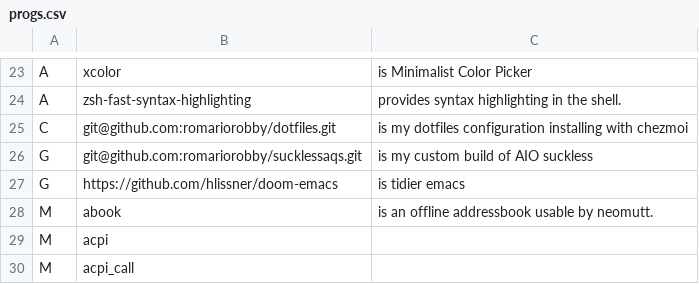
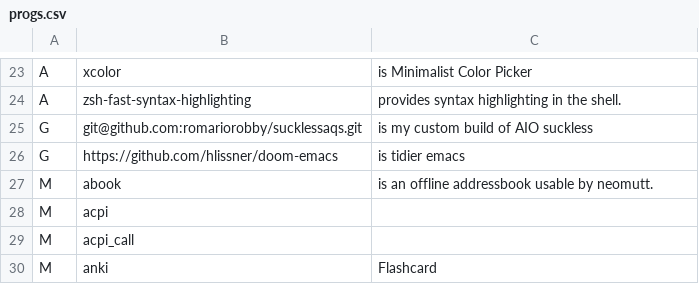
Before and after one commit to romariorobby/dotfiles-old, a CSV file: private_dot_config/progs.csv, drawn as a sheet; only a part is shown, gaps mark what is left out; the shorter side is filled out with more unchanged rows; the diff names each change by its address in the sheet, - before the commit and + after, or states it on an @@ line.

Commit message:
typosss

```diff
--- a/private_dot_config/progs.csv
+++ b/private_dot_config/progs.csv
-row 25: C | git@github.com:romariorobby/dotfiles.git | is my dotfiles configuration installing with chezmoi
```
Also changed, not shown: 1 other file.
